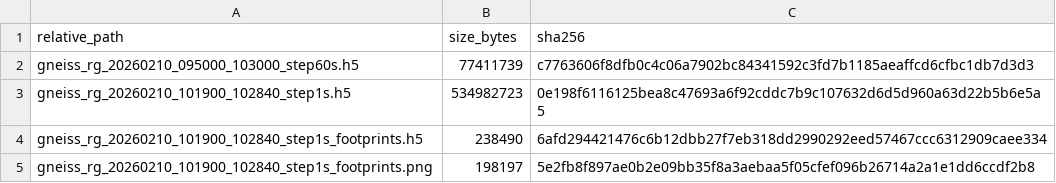
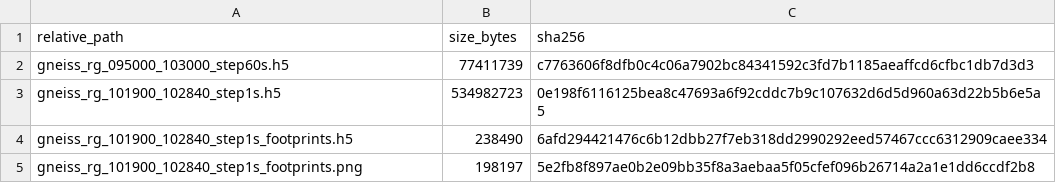
Before and after one commit to ljlamarche/asispectralinversion, a CSV file: data-manifests/outputs.csv, drawn as a sheet.

Commit message:
adding blue to gneiss inverisons

```diff
--- a/data-manifests/outputs.csv
+++ b/data-manifests/outputs.csv
@@ -1,5 +1,5 @@
 relative_path,size_bytes,sha256
-gneiss_rg_20260210_095000_103000_step60s.h5,77411739,c7763606f8dfb0c4c06a7902bc84341592c3fd7b1185aeaffcd6cfbc1db7d3d3
-gneiss_rg_20260210_101900_102840_step1s.h5,534982723,0e198f6116125bea8c47693a6f92cddc7b9c107632d6d5d960a63d22b5b6e5a5
-gneiss_rg_20260210_101900_102840_step1s_footprints.h5,238490,6afd294421476c6b12dbb27f7eb318dd2990292eed57467ccc6312909caee334
-gneiss_rg_20260210_101900_102840_step1s_footprints.png,198197,5e2fb8f897ae0b2e09bb35f8a3aebaa5f05cfef096b26714a2a1e1dd6ccdf2b8
+gneiss_rg_095000_103000_step60s.h5,77411739,c7763606f8dfb0c4c06a7902bc84341592c3fd7b1185aeaffcd6cfbc1db7d3d3
+gneiss_rg_101900_102840_step1s.h5,534982723,0e198f6116125bea8c47693a6f92cddc7b9c107632d6d5d960a63d22b5b6e5a5
+gneiss_rg_101900_102840_step1s_footprints.h5,238490,6afd294421476c6b12dbb27f7eb318dd2990292eed57467ccc6312909caee334
+gneiss_rg_101900_102840_step1s_footprints.png,198197,5e2fb8f897ae0b2e09bb35f8a3aebaa5f05cfef096b26714a2a1e1dd6ccdf2b8
```
Also changed, not shown: 37 other files.
